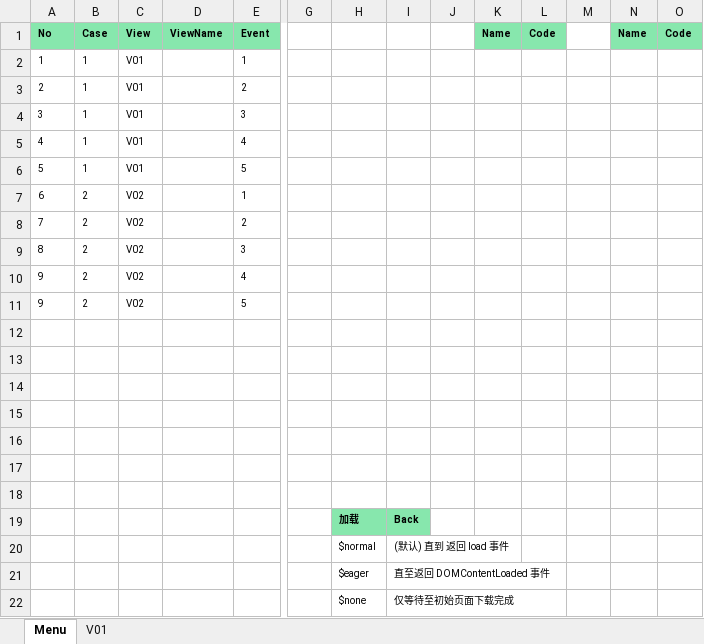
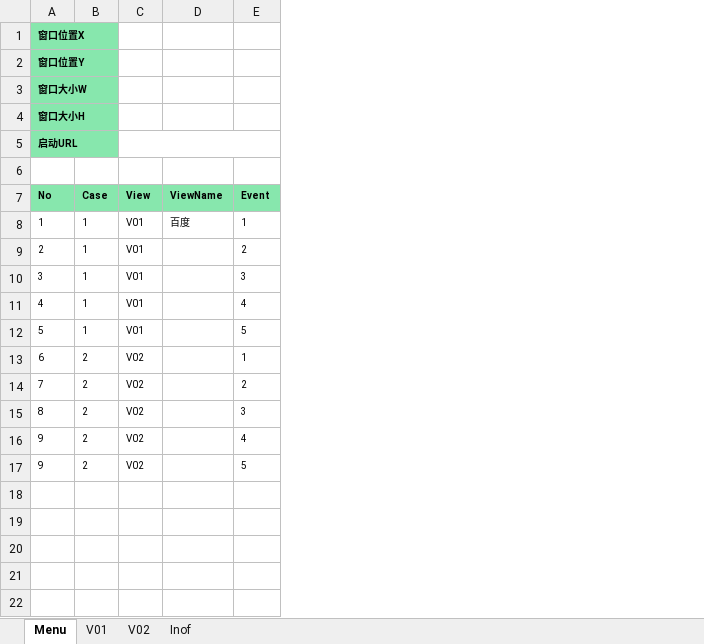
Before and after one commit to TK0431/YsProject, an Excel workbook: YsProject/Excels/Selenium.xlsx, sheet Menu, drawn as a sheet; only a part is shown, gaps mark what is left out; values as stored, in another font and other column widths than the file's, no borders; removed rows and columns are numbered as before the commit, all else as after; rows hold the shown columns only; the diff names each change by its address in the sheet, - before the commit and + after, or states it on an @@ line.

```diff
--- a/YsProject/Excels/Selenium.xlsx (sheet Menu)
+++ b/YsProject/Excels/Selenium.xlsx (sheet Menu)
+sheet tab: V02
+sheet tab: Inof
-column G, empty
-column H, empty
-column I, empty
-column J, empty
-column K (Name), empty
-column L (Code), empty
-column M, empty
-column N (Name), empty
-column O (Code), empty
+row 1: 窗口位置X
+row 2: 窗口位置Y
+row 3: 窗口大小W
+row 4: 窗口大小H
+row 5: 启动URL
+row 6: (empty)
-D8 (ViewName): (empty)
+D8 (ViewName): 百度
-row 12: (empty)
-row 13: (empty)
-row 14: (empty)
-row 15: (empty)
-row 16: (empty)
-row 17: (empty)
-row 18: (empty)
-row 19:  |  |  |  |  |  | 加载 | Back
-row 20:  |  |  |  |  |  | $normal | (默认) 直到 返回 load 事件
-row 21:  |  |  |  |  |  | $eager | 直至返回 DOMContentLoaded 事件
-row 22:  |  |  |  |  |  | $none | 仅等待至初始页面下载完成
```
Also changed, not shown: sheet V01, 3 other files.
